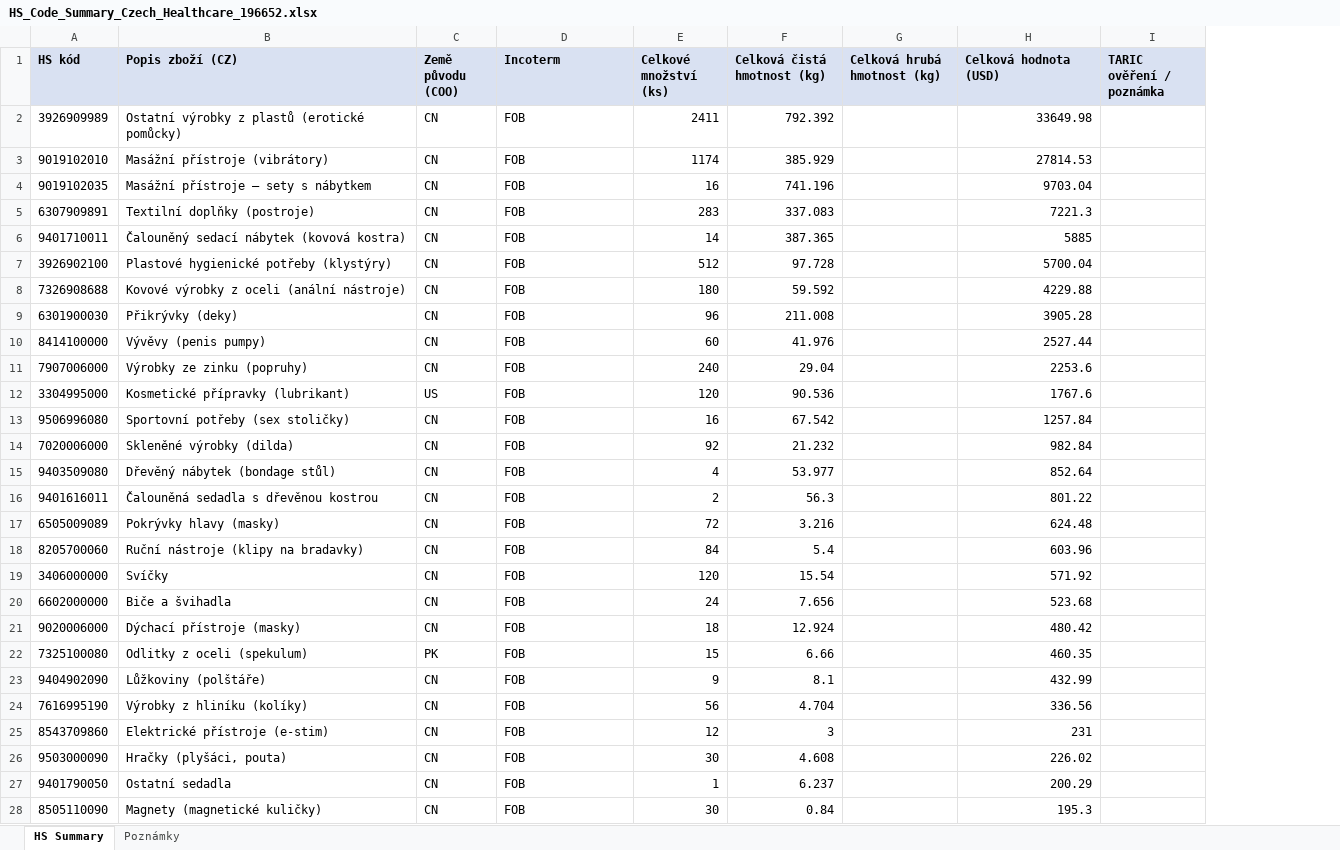
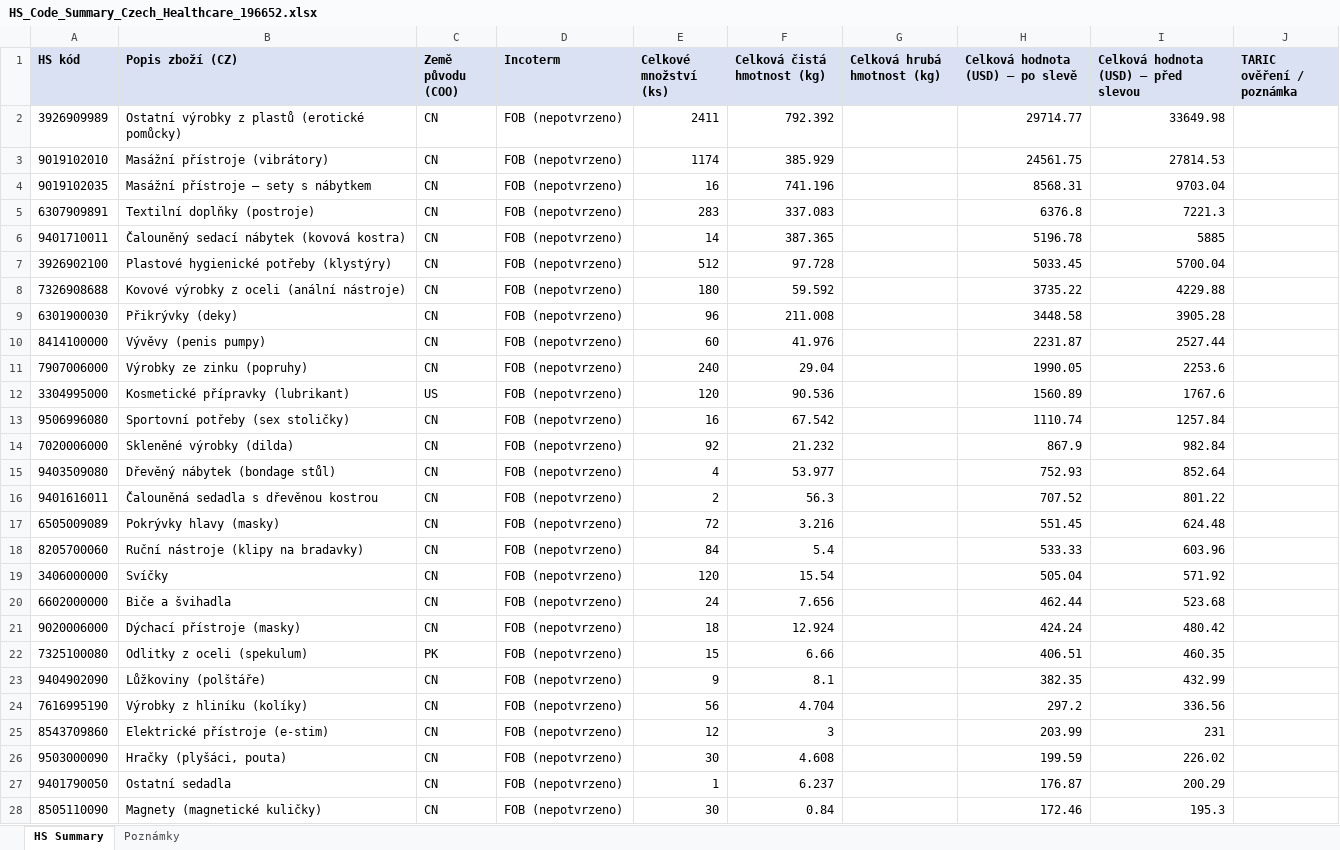
Before and after one commit to Kseni-ia/customs, an Excel workbook: output/HS_Code_Summary_Czech_Healthcare_196652.xlsx, sheet HS Summary, drawn as a sheet; only a part is shown; values as stored, in another font and other column widths than the file's, no borders; addresses are those after the commit; the diff covers the shown part only; the diff names each change by its address in the sheet, - before the commit and + after, or states it on an @@ line.

```diff
--- a/output/HS_Code_Summary_Czech_Healthcare_196652.xlsx (sheet HS Summary)
+++ b/output/HS_Code_Summary_Czech_Healthcare_196652.xlsx (sheet HS Summary)
+column H (Celková hodnota (USD) – po slevě), rows 2-28: 29714.77 | 24561.75 | 8568.31 | 6376.8 | 5196.78 | 5033.45 | 3735.22 | 3448.58 | 2231.87 | 1990.05 | 1560.89 | 1110.74 | 867.9 | 752.93 | 707.52 | 551.45 | 533.33 | 505.04 | 462.44 | 424.24 | 406.51 | 382.35 | 297.2 | 203.99 | 199.59 | 176.87 | 172.46
-I1: Celková hodnota (USD)
+I1: Celková hodnota (USD) – před slevou
-D2:D28 (Incoterm): FOB
+D2:D28 (Incoterm): FOB (nepotvrzeno)
```
Also changed, not shown: 1 added row and 1 edited cell elsewhere in this sheet, sheet Poznámky.
